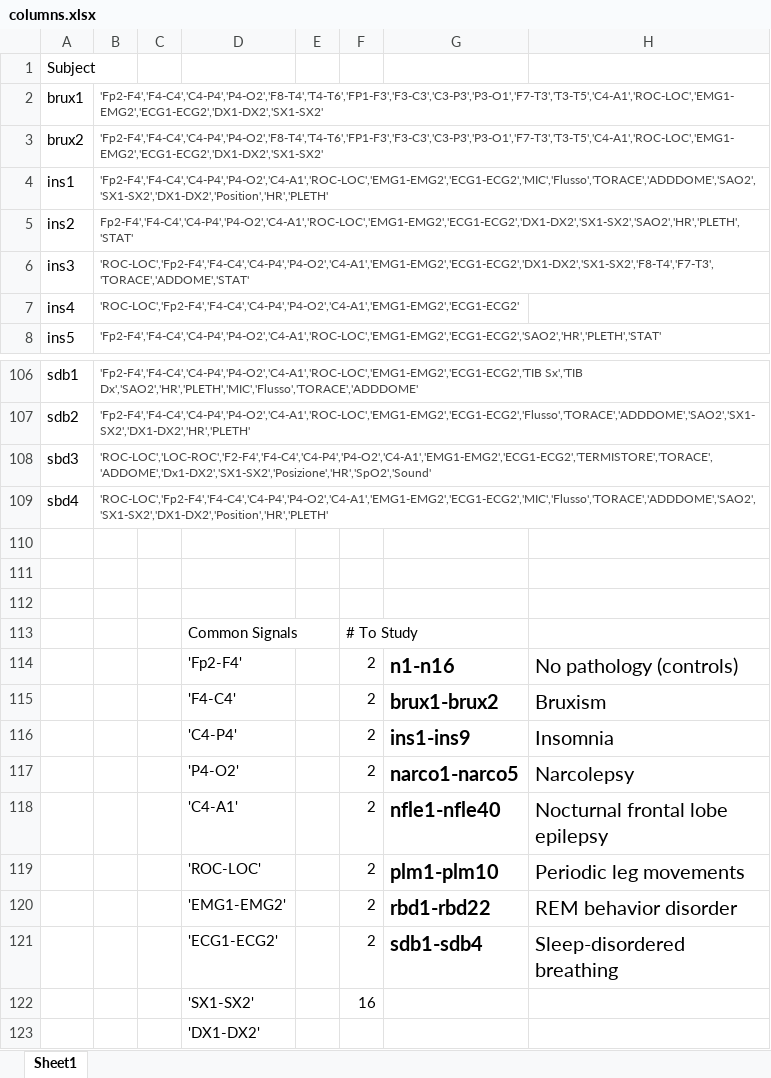
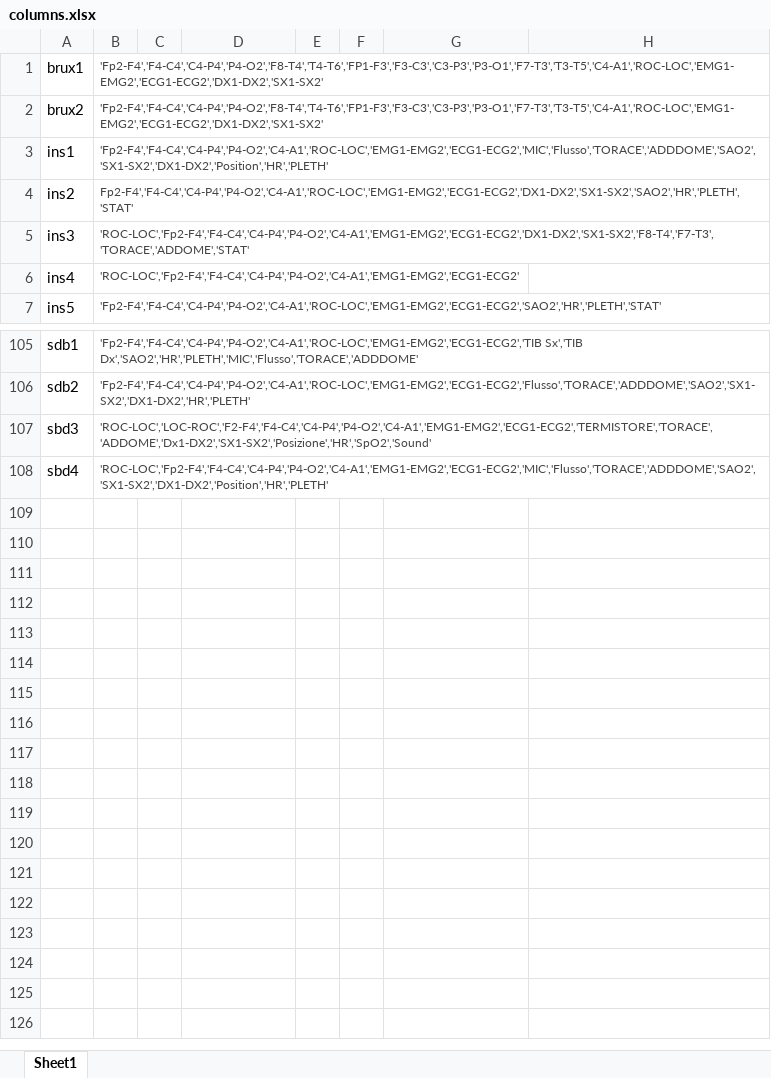
Before and after one commit to brycegsmith/psg_project, an Excel workbook: columns.xlsx, sheet Sheet1, drawn as a sheet; only a part is shown, gaps mark what is left out; values as stored, in another font and other column widths than the file's, no borders; the diff names each change by its address in the sheet, - before the commit and + after, or states it on an @@ line.

```diff
--- a/columns.xlsx (sheet Sheet1)
+++ b/columns.xlsx (sheet Sheet1)
-row 1: Subject
-row 110: (empty)
-row 111: (empty)
-row 112: (empty)
-row 113:  |  |  | Common Signals |  | # To Study
-row 114:  |  |  | 'Fp2-F4' |  | 2 | n1-n16 | No pathology (controls)
-row 115:  |  |  | 'F4-C4' |  | 2 | brux1-brux2 | Bruxism
-row 116:  |  |  | 'C4-P4' |  | 2 | ins1-ins9 | Insomnia
-row 117:  |  |  | 'P4-O2' |  | 2 | narco1-narco5 | Narcolepsy
-row 118:  |  |  | 'C4-A1' |  | 2 | nfle1-nfle40 | Nocturnal frontal lobe epilepsy
-row 119:  |  |  | 'ROC-LOC' |  | 2 | plm1-plm10 | Periodic leg movements
-row 120:  |  |  | 'EMG1-EMG2' |  | 2 | rbd1-rbd22 | REM behavior disorder
-row 121:  |  |  | 'ECG1-ECG2' |  | 2 | sdb1-sdb4 | Sleep-disordered breathing
-row 122:  |  |  | 'SX1-SX2' |  | 16
-row 123:  |  |  | 'DX1-DX2'
```
Also changed, not shown: 2 other files.
